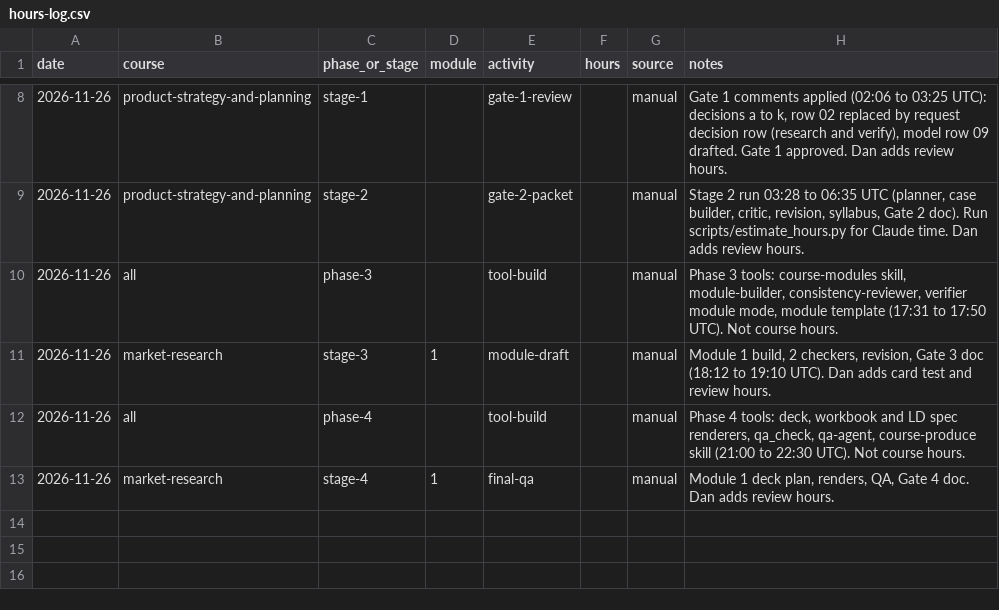
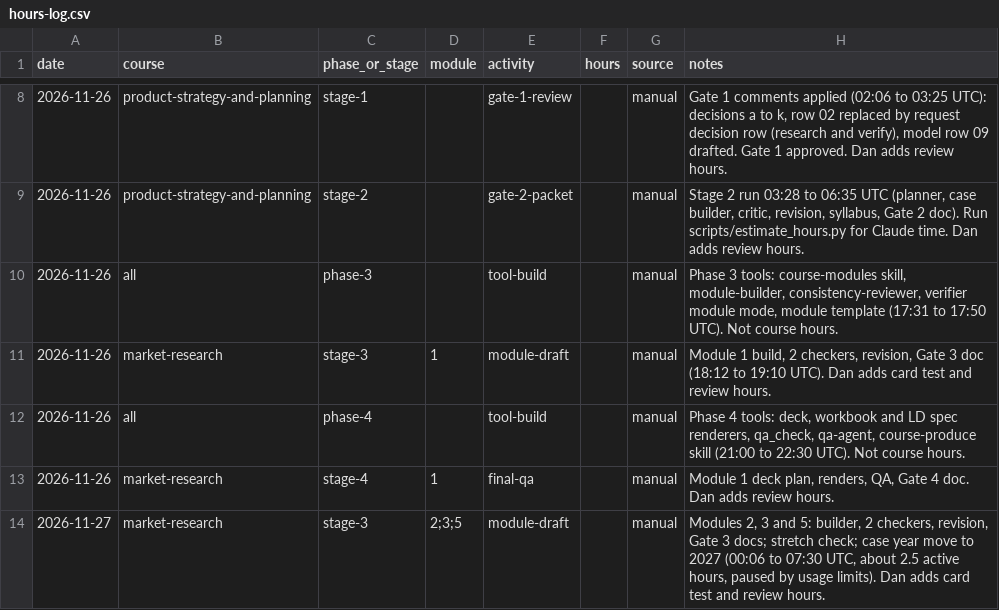
Before and after one commit to dancorbin-hub/CourseBuilder, a CSV file: logs/hours-log.csv, drawn as a sheet; only a part is shown, gaps mark what is left out.

```diff
--- a/logs/hours-log.csv
+++ b/logs/hours-log.csv
@@ -13 +13,2 @@ date,course,phase_or_stage,module,activity,hours,source,notes
 2026-11-26,market-research,stage-4,1,final-qa,,manual,"Module 1 deck plan, renders, QA, Gate 4 doc. Dan adds review hours."
+2026-11-27,market-research,stage-3,2;3;5,module-draft,,manual,"Modules 2, 3 and 5: builder, 2 checkers, revision, Gate 3 docs; stretch check; case year move to 2027 (00:06 to 07:30 UTC, about 2.5 active hours, paused by usage limits). Dan adds card test and review hours."
```
